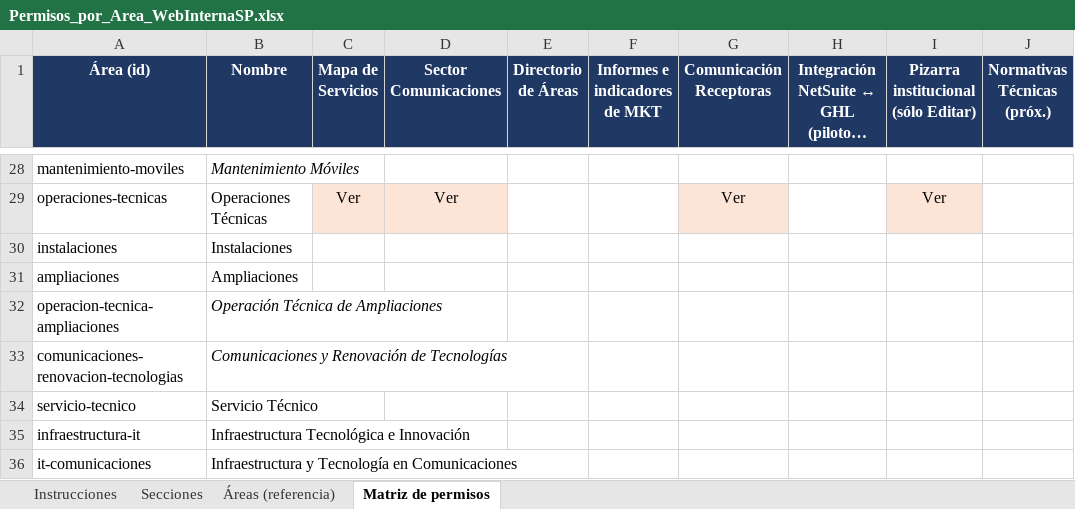
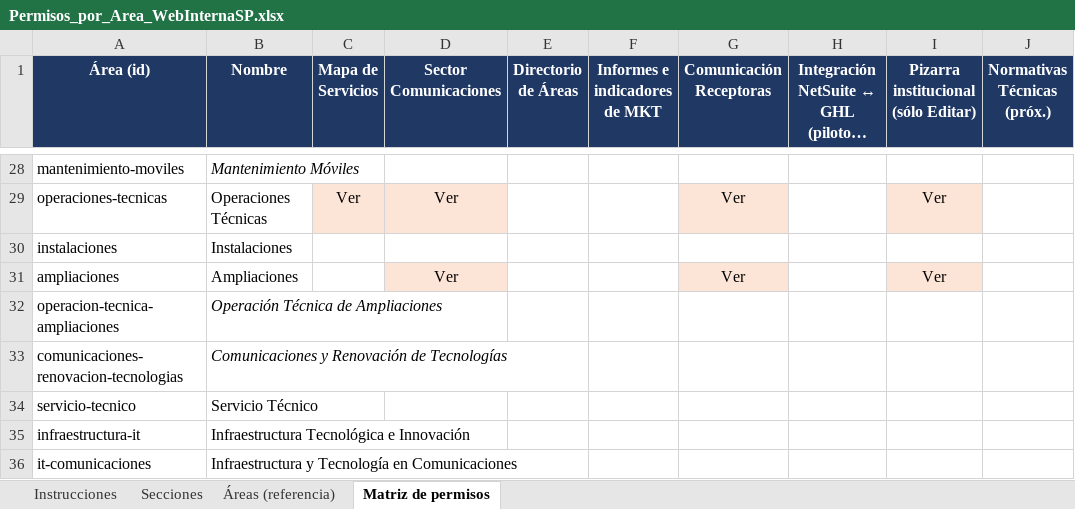
Before and after one commit to martinwolcansp/web_interna_sp, an Excel workbook: Permisos_por_Area_WebInternaSP.xlsx, sheet Matriz de permisos, drawn as a sheet; only a part is shown, gaps mark what is left out; long unchanged cells end in …; values as stored, in another font and other column widths than the file's, no borders; the diff names each change by its address in the sheet, - before the commit and + after, or states it on an @@ line.

Commit message:
Actualizacion permisos

```diff
--- a/Permisos_por_Area_WebInternaSP.xlsx (sheet Matriz de permisos)
+++ b/Permisos_por_Area_WebInternaSP.xlsx (sheet Matriz de permisos)
-D31 (Sector Comunicaciones): (empty)
+D31 (Sector Comunicaciones): Ver
-D31 fill: none
+D31 fill: #FCE4D6
-G31 (Comunicación Receptoras): (empty)
+G31 (Comunicación Receptoras): Ver
-G31 fill: none
+G31 fill: #FCE4D6
-I31: (empty)
+I31: Ver
-I31 fill: none
+I31 fill: #FCE4D6
```
Also changed, not shown: 8 other files.
